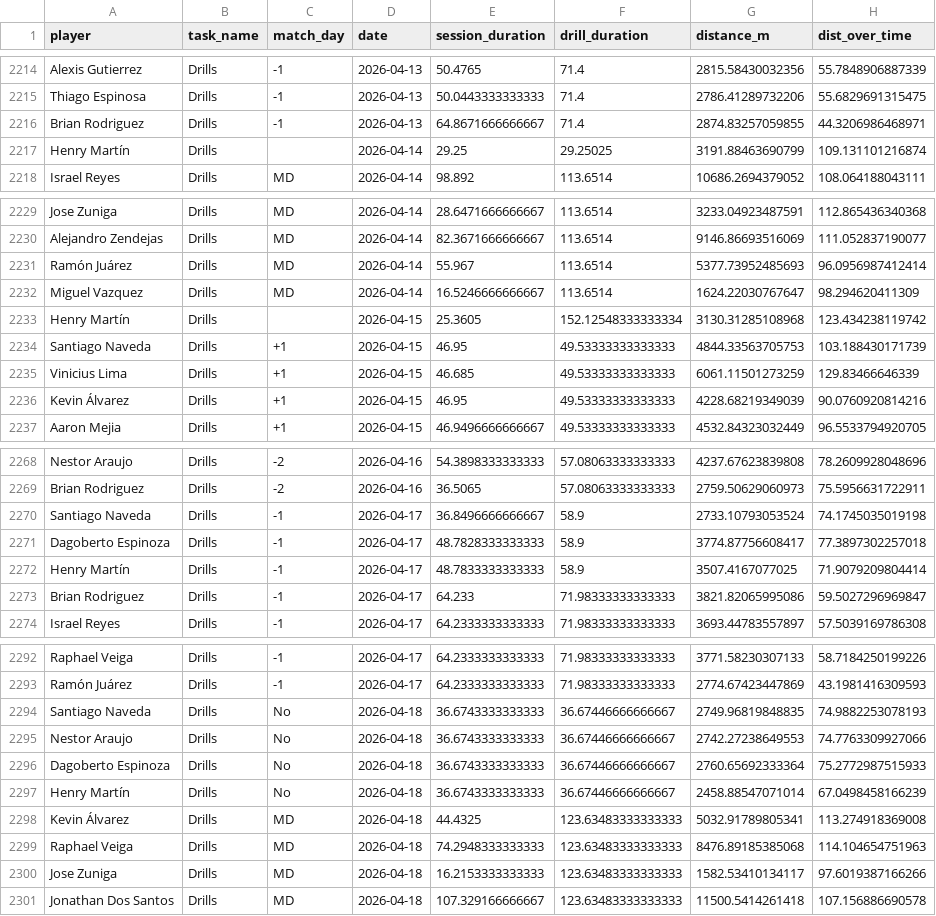
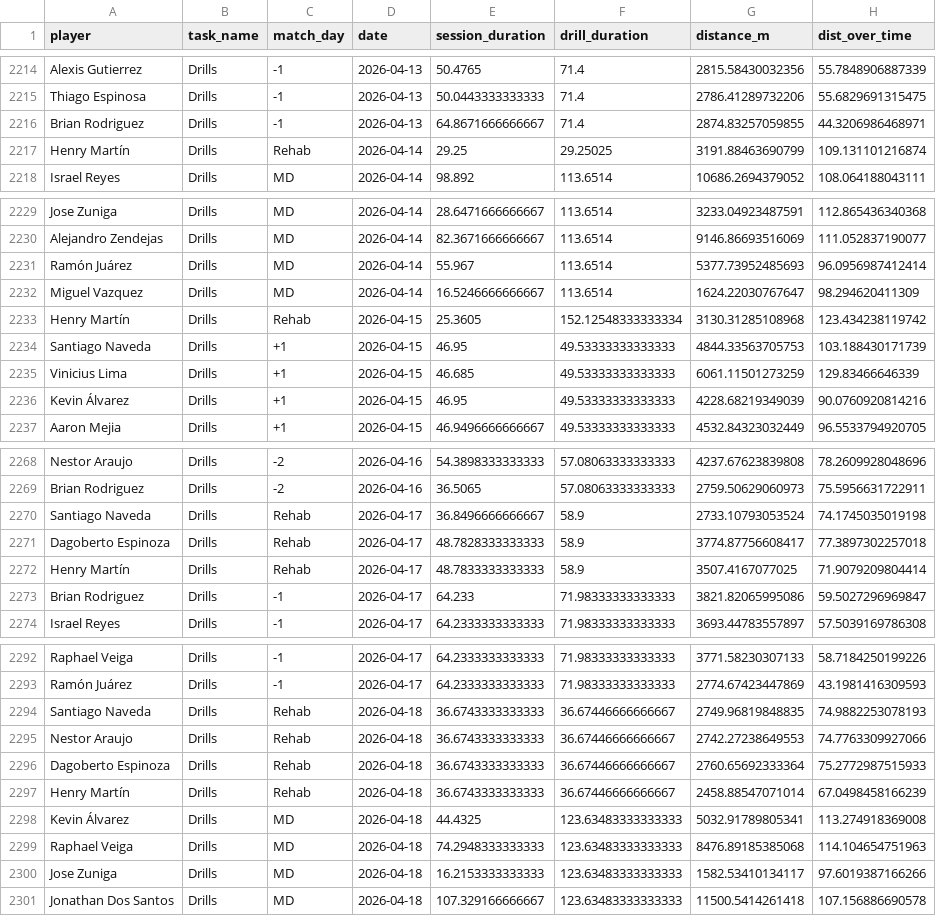
Before and after one commit to mr2293/dashboard_cargas, a CSV file: micros/micros_shiny_comb.csv, drawn as a sheet; only a part is shown, gaps mark what is left out; the diff names each change by its address in the sheet, - before the commit and + after, or states it on an @@ line.

```diff
--- a/micros/micros_shiny_comb.csv
+++ b/micros/micros_shiny_comb.csv
-C2217 (match_day): (empty)
+C2217 (match_day): Rehab
-C2233 (match_day): (empty)
+C2233 (match_day): Rehab
-C2270:C2272 (match_day): -1
+C2270:C2272 (match_day): Rehab
-C2294:C2297 (match_day): No
+C2294:C2297 (match_day): Rehab
```
